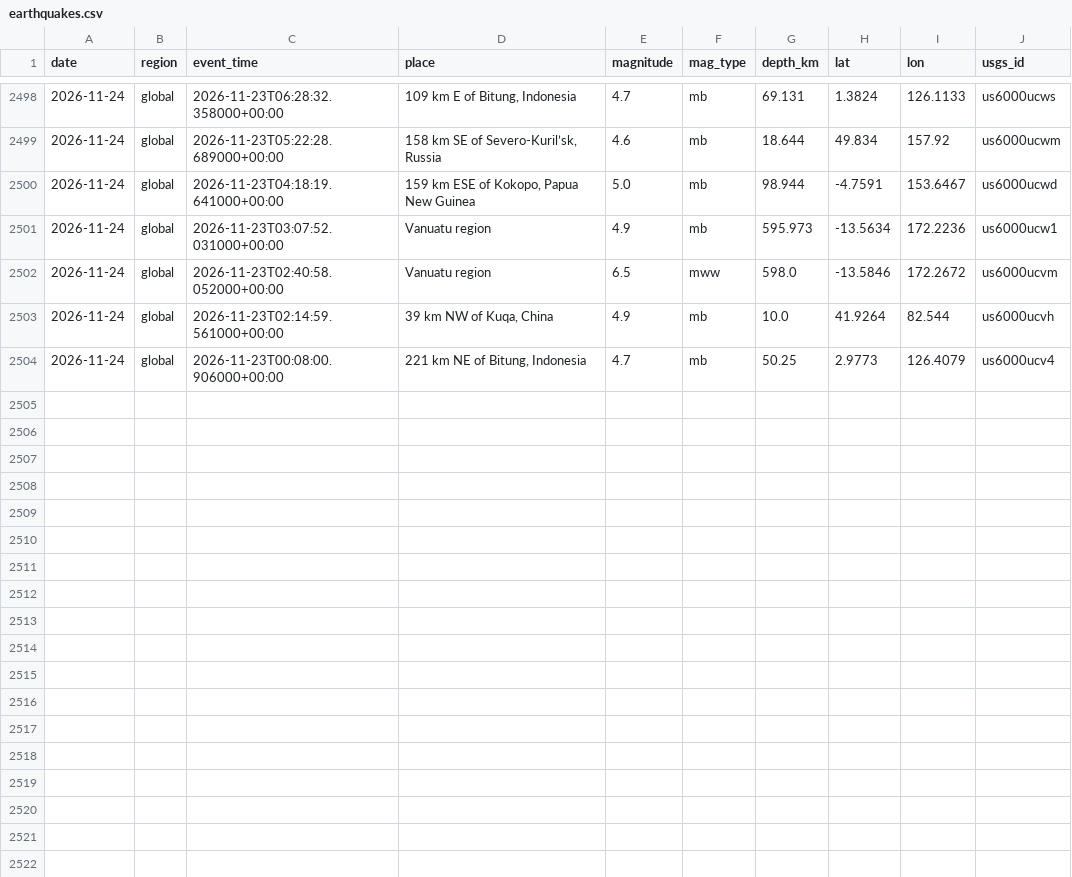
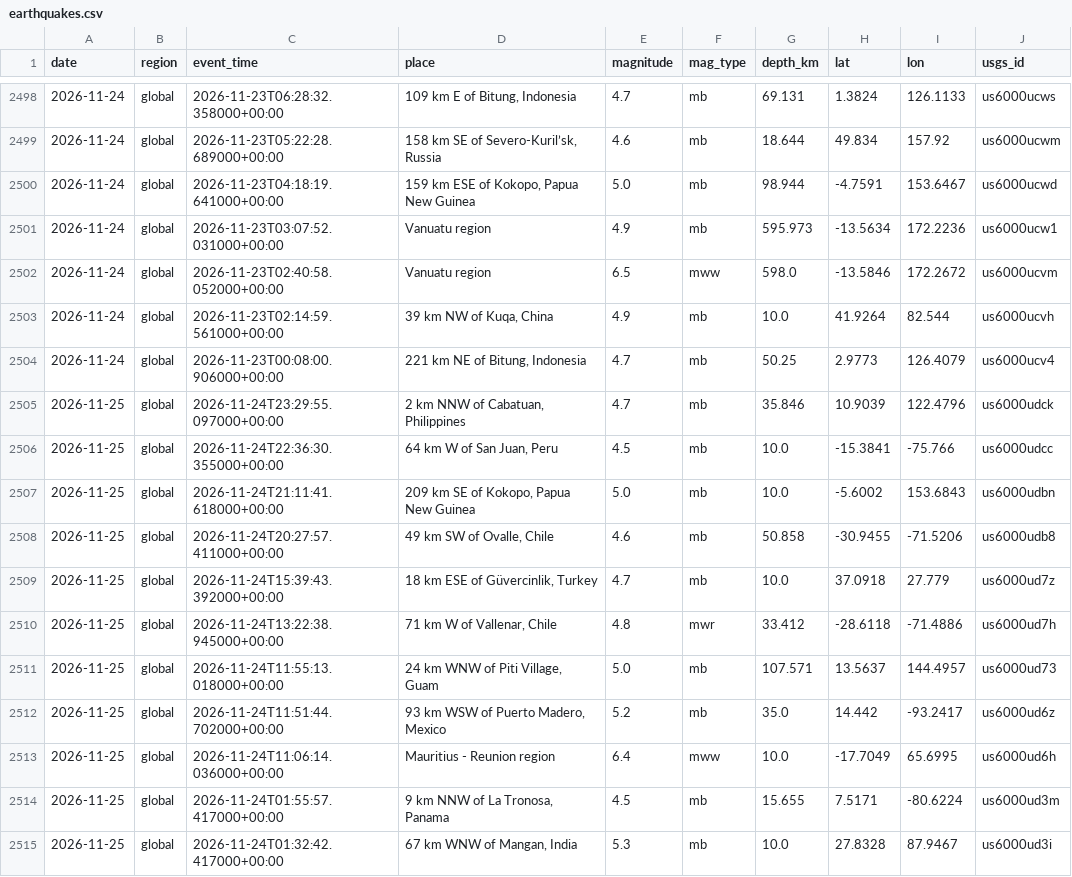
Before and after one commit to icedo724/data_collection, a CSV file: data/environment/earthquakes.csv, drawn as a sheet; only a part is shown, gaps mark what is left out; the diff names each change by its address in the sheet, - before the commit and + after, or states it on an @@ line.

```diff
--- a/data/environment/earthquakes.csv
+++ b/data/environment/earthquakes.csv
+row 2505: 2026-11-25 | global | 2026-11-24T23:29:55.097000+00:00 | 2 km NNW of Cabatuan, Philippines | 4.7 | mb | 35.846 | 10.9039 | 122.4796 | us6000udck
+row 2506: 2026-11-25 | global | 2026-11-24T22:36:30.355000+00:00 | 64 km W of San Juan, Peru | 4.5 | mb | 10.0 | -15.3841 | -75.766 | us6000udcc
+row 2507: 2026-11-25 | global | 2026-11-24T21:11:41.618000+00:00 | 209 km SE of Kokopo, Papua New Guinea | 5.0 | mb | 10.0 | -5.6002 | 153.6843 | us6000udbn
+row 2508: 2026-11-25 | global | 2026-11-24T20:27:57.411000+00:00 | 49 km SW of Ovalle, Chile | 4.6 | mb | 50.858 | -30.9455 | -71.5206 | us6000udb8
+row 2509: 2026-11-25 | global | 2026-11-24T15:39:43.392000+00:00 | 18 km ESE of Güvercinlik, Turkey | 4.7 | mb | 10.0 | 37.0918 | 27.779 | us6000ud7z
+row 2510: 2026-11-25 | global | 2026-11-24T13:22:38.945000+00:00 | 71 km W of Vallenar, Chile | 4.8 | mwr | 33.412 | -28.6118 | -71.4886 | us6000ud7h
+row 2511: 2026-11-25 | global | 2026-11-24T11:55:13.018000+00:00 | 24 km WNW of Piti Village, Guam | 5.0 | mb | 107.571 | 13.5637 | 144.4957 | us6000ud73
+row 2512: 2026-11-25 | global | 2026-11-24T11:51:44.702000+00:00 | 93 km WSW of Puerto Madero, Mexico | 5.2 | mb | 35.0 | 14.442 | -93.2417 | us6000ud6z
+row 2513: 2026-11-25 | global | 2026-11-24T11:06:14.036000+00:00 | Mauritius - Reunion region | 6.4 | mww | 10.0 | -17.7049 | 65.6995 | us6000ud6h
+row 2514: 2026-11-25 | global | 2026-11-24T01:55:57.417000+00:00 | 9 km NNW of La Tronosa, Panama | 4.5 | mb | 15.655 | 7.5171 | -80.6224 | us6000ud3m
+row 2515: 2026-11-25 | global | 2026-11-24T01:32:42.417000+00:00 | 67 km WNW of Mangan, India | 5.3 | mb | 10.0 | 27.8328 | 87.9467 | us6000ud3i
```
Also changed, not shown: data/environment/air_quality.csv, data/environment/weather.csv, 9 other files.
